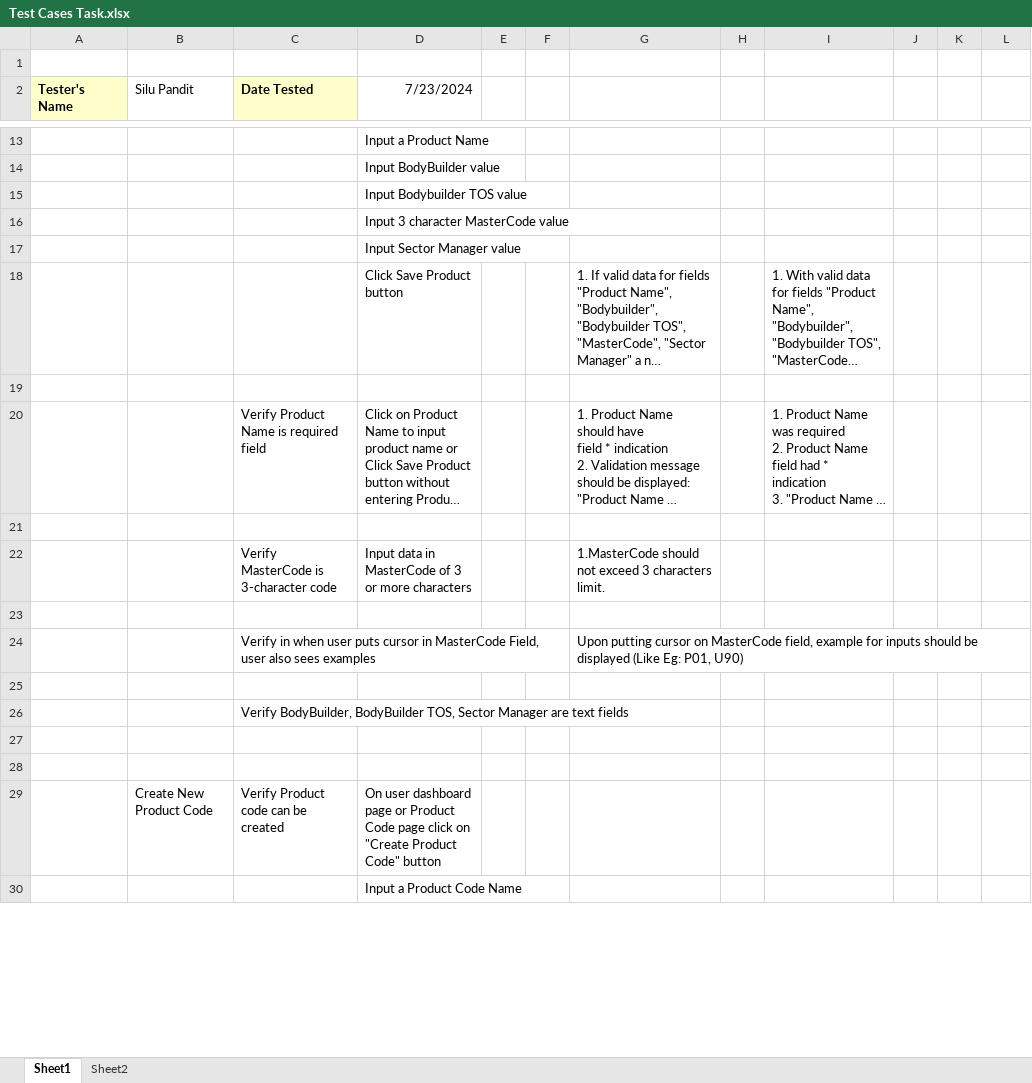
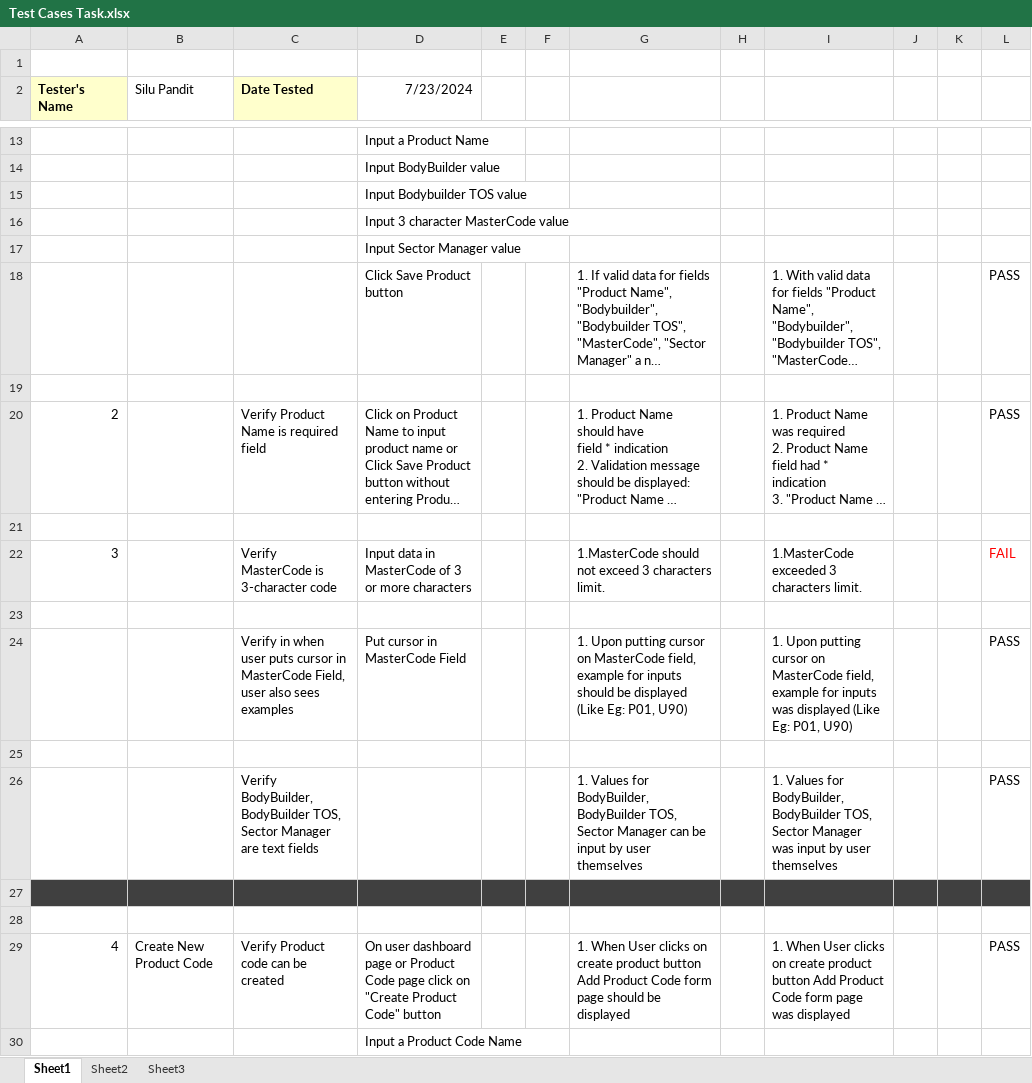
Before and after one commit to silupandit/QualityHub, an Excel workbook: Test Cases Task.xlsx, sheet Sheet1, drawn as a sheet; only a part is shown, gaps mark what is left out; long unchanged cells end in …; values as stored, in another font and other column widths than the file's, no borders; removed rows and columns are numbered as before the commit, all else as after; the diff covers the shown part only; the diff names each change by its address in the sheet, - before the commit and + after, or states it on an @@ line.

Commit message:
Added new test cases for Product Code, WLTP data

```diff
--- a/Test Cases Task.xlsx (sheet Sheet1)
+++ b/Test Cases Task.xlsx (sheet Sheet1)
+sheet tab: Sheet3
-L18: (empty)
+L18: PASS
-A20 (Tester's Name): (empty)
+A20 (Tester's Name): 2
-L20: (empty)
+L20: PASS
-A22 (Tester's Name): (empty)
+A22 (Tester's Name): 3
-I22: (empty)
+I22: 1.MasterCode exceeded 3 characters limit.
-L22: (empty)
+L22: FAIL
-row 24:  |  | Verify in when user puts cursor in MasterCode Field, user also sees examples |  |  |  | Upon putting cursor on MasterCode field, example for inputs should be displayed (Like Eg: P01, U90)
+row 24:  |  | Verify in when user puts cursor in MasterCode Field, user also sees examples | Put cursor in MasterCode Field |  |  | 1. Upon putting cursor on MasterCode field, example for inputs should be displayed (Like Eg: P01, U90) |  | 1. Upon putting cursor on MasterCode field, example for inputs was displayed (Like Eg: P01, U90) |  |  | PASS
-row 26:  |  | Verify BodyBuilder, BodyBuilder TOS, Sector Manager are text fields
+row 26:  |  | Verify BodyBuilder, BodyBuilder TOS, Sector Manager are text fields |  |  |  | 1. Values for BodyBuilder, BodyBuilder TOS, Sector Manager can be input by user themselves |  | 1. Values for BodyBuilder, BodyBuilder TOS, Sector Manager was input by user themselves |  |  | PASS
-A27:L27 fill: none
+A27:L27 fill: #404040
-row 29:  | Create New Product Code | Verify Product code can be created | On user dashboard page or Product Code page click on "Create Product Code" button
+row 29: 4 | Create New Product Code | Verify Product code can be created | On user dashboard page or Product Code page click on "Create Product Code" button |  |  | 1. When User clicks on create product button Add Product Code form page should be displayed |  | 1. When User clicks on create product button Add Product Code form page was displayed |  |  | PASS
```
Also changed, not shown: 17 added rows, 15 removed rows, 10 edited cells and cell formats elsewhere in this sheet, sheet Sheet2.
